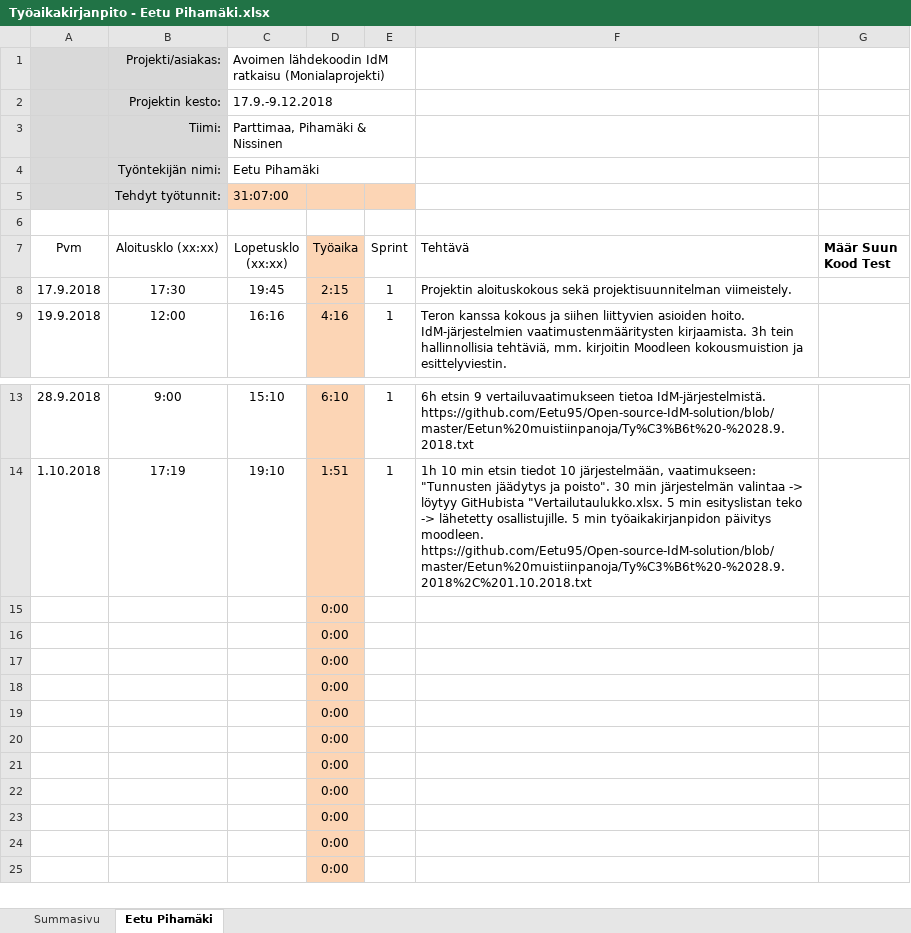
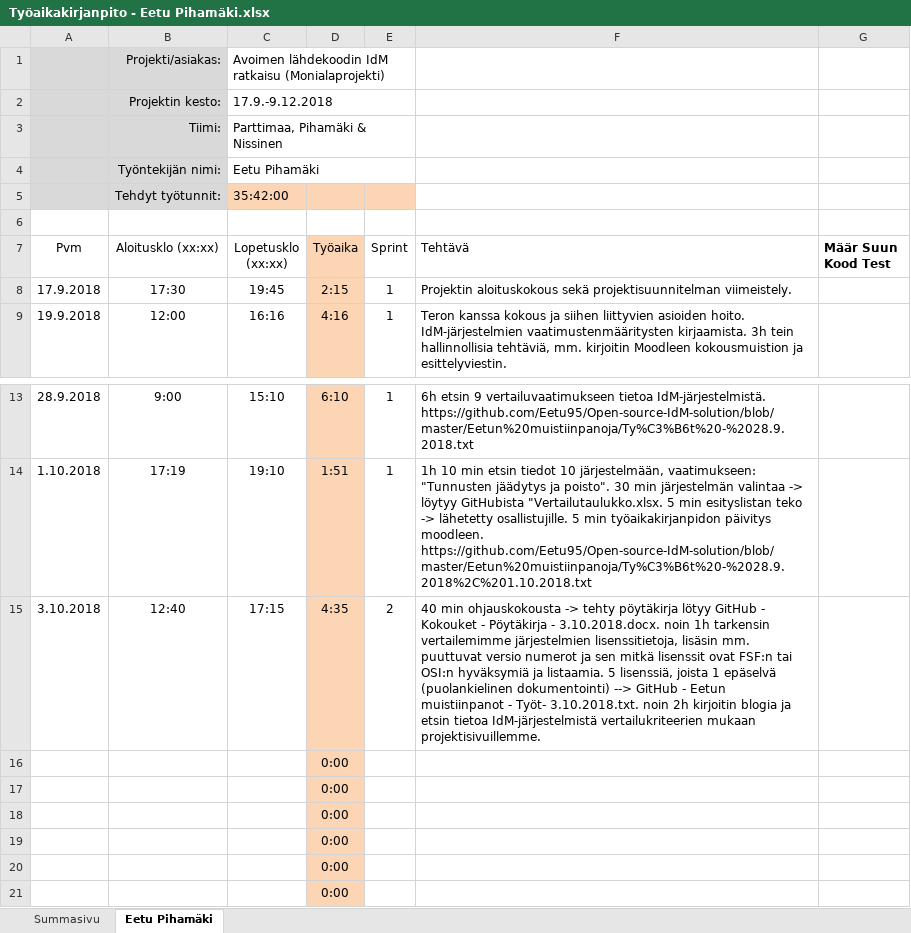
Before and after one commit to Eetu95/Open-source-IdM-solution, an Excel workbook: Työaikakirjanpidot/Työaikakirjanpito - Eetu Pihamäki.xlsx, sheet Eetu Pihamäki, drawn as a sheet; only a part is shown, gaps mark what is left out; the shorter side is filled out with more unchanged rows; values as stored, in another font and other column widths than the file's, no borders; table styles not drawn; removed rows and columns are numbered as before the commit, all else as after; the diff names each change by its address in the sheet, - before the commit and + after, or states it on an @@ line.

Commit message:
Add files via upload

```diff
--- a/Työaikakirjanpidot/Työaikakirjanpito - Eetu Pihamäki.xlsx (sheet Eetu Pihamäki)
+++ b/Työaikakirjanpidot/Työaikakirjanpito - Eetu Pihamäki.xlsx (sheet Eetu Pihamäki)
-C5 (Lopetusklo (xx:xx)): 31:07:00
+C5 (Lopetusklo (xx:xx)): 35:42:00
-row 15:  |  |  | 0:00
+row 15: 3.10.2018 | 12:40 | 17:15 | 4:35 | 2 | 40 min ohjauskokousta -> tehty pöytäkirja lötyy GitHub - Kokouket - Pöytäkirja - 3.10.2018.docx. noin 1h tarkensin vertailemimme järjestelmien lisenssitietoja, lisäsin mm. puuttuvat versio numerot ja sen mitkä lisenssit ovat FSF:n tai OSI:n hyväksymiä ja listaamia. 5 lisenssiä, joista 1 epäselvä (puolankielinen dokumentointi) --> GitHub - Eetun muistiinpanot - Työt- 3.10.2018.txt. noin 2h kirjoitin blogia ja etsin tietoa IdM-järjestelmistä vertailukriteerien mukaan projektisivuillemme.
```
Also changed, not shown: sheet Summasivu.
